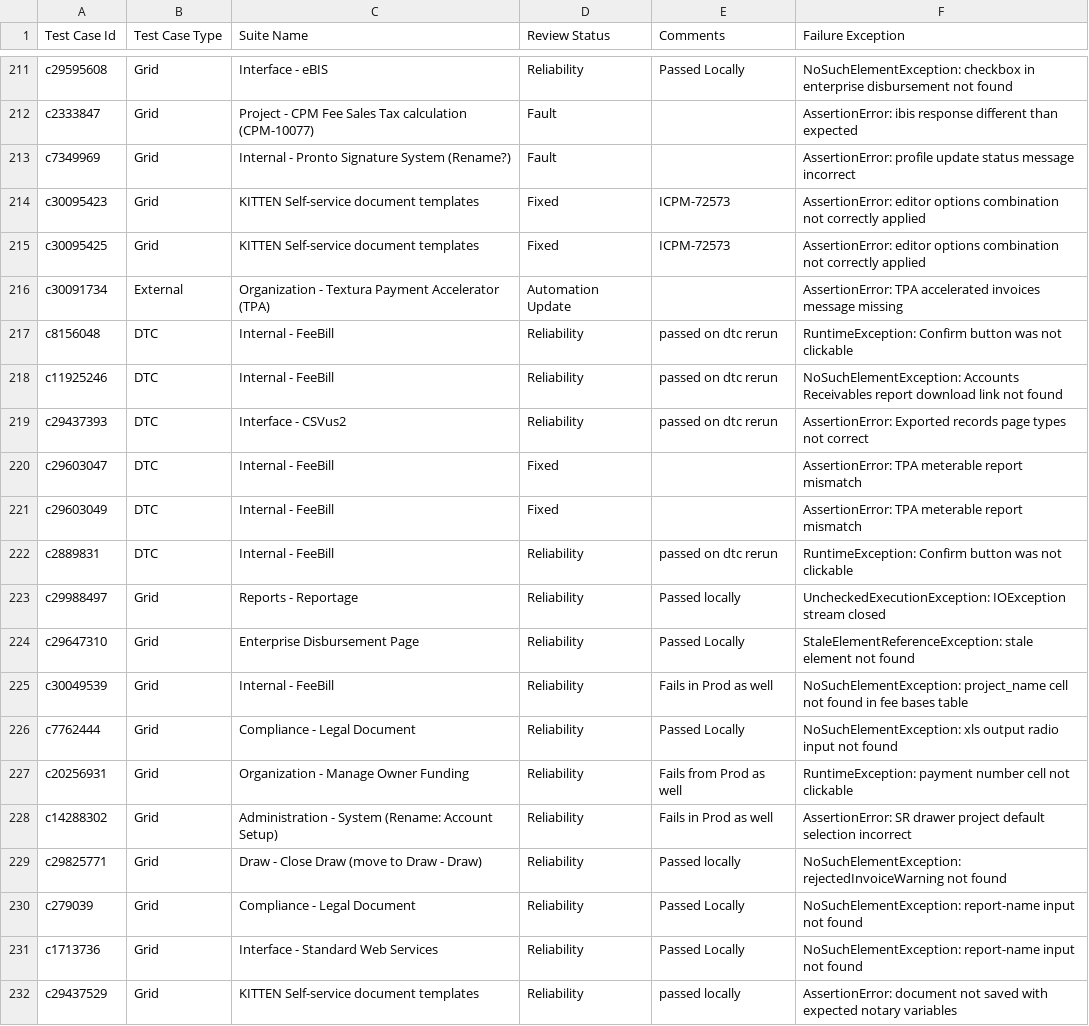
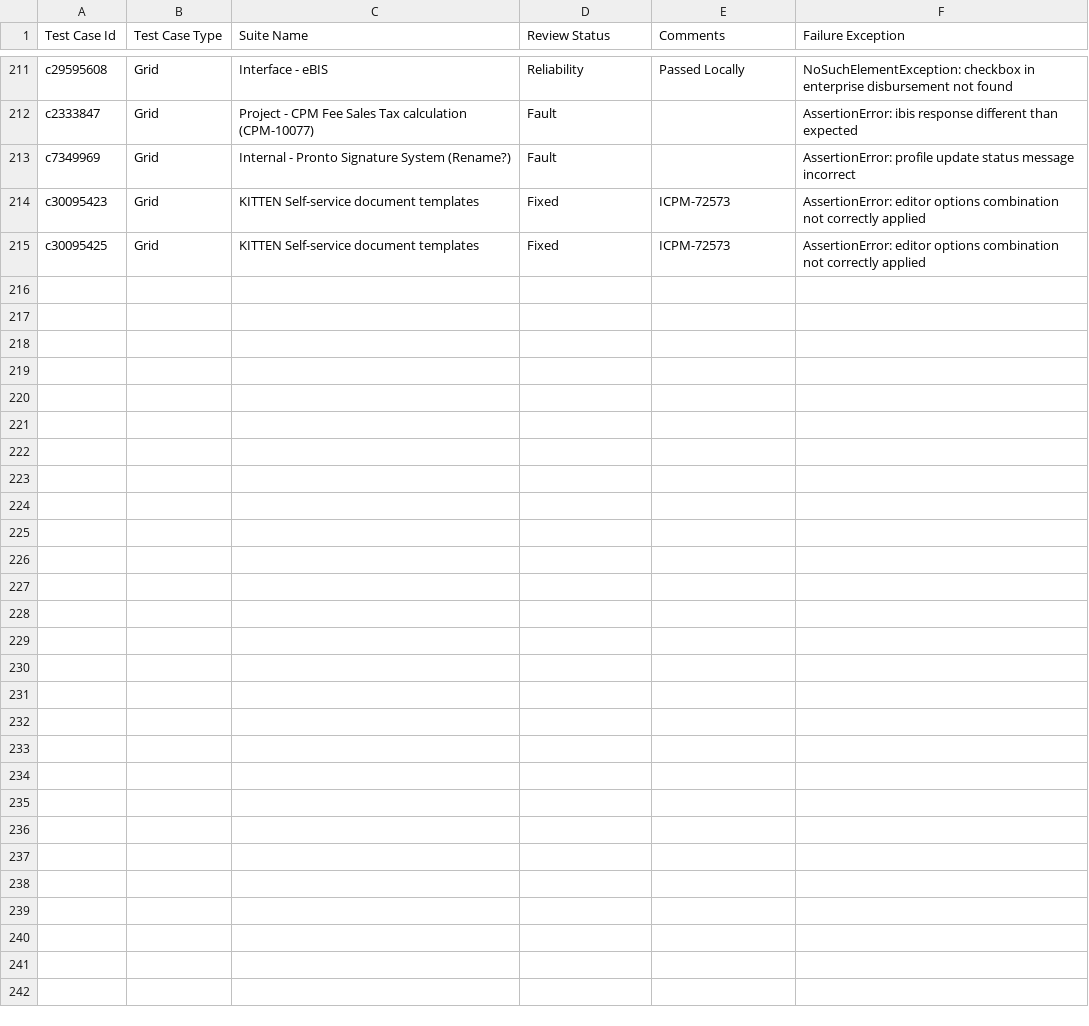
Before and after one commit to GuruYaminiTelagari/RC-PROD, a CSV file: ml_classification_input_updated.csv, drawn as a sheet; only a part is shown, gaps mark what is left out.

```diff
--- a/ml_classification_input_updated.csv
+++ b/ml_classification_input_updated.csv
@@ -215,18 +215 @@ c30095423,Grid,KITTEN Self-service document templates,Fixed,ICPM-72573,Assertion
 c30095425,Grid,KITTEN Self-service document templates,Fixed,ICPM-72573,AssertionError: editor options combination not correctly applied
-c30091734,External,Organization - Textura Payment Accelerator (TPA),Automation Update,,AssertionError: TPA accelerated invoices message missing
-c8156048,DTC,Internal - FeeBill,Reliability,passed on dtc rerun,RuntimeException: Confirm button was not clickable
-c11925246,DTC,Internal - FeeBill,Reliability,passed on dtc rerun,NoSuchElementException: Accounts Receivables report download link not found
-c29437393,DTC,Interface - CSVus2,Reliability,passed on dtc rerun,AssertionError: Exported records page types not correct
-c29603047,DTC,Internal - FeeBill,Fixed,,AssertionError: TPA meterable report mismatch
-c29603049,DTC,Internal - FeeBill,Fixed,,AssertionError: TPA meterable report mismatch
-c2889831,DTC,Internal - FeeBill,Reliability,passed on dtc rerun,RuntimeException: Confirm button was not clickable
-c29988497,Grid,Reports - Reportage,Reliability,Passed locally,UncheckedExecutionException: IOException stream closed
-c29647310,Grid,Enterprise Disbursement Page,Reliability,Passed Locally,StaleElementReferenceException: stale element not found
-c30049539,Grid,Internal - FeeBill,Reliability,Fails in Prod as well,NoSuchElementException: project_name cell not found in fee bases table
-c7762444,Grid,Compliance - Legal Document,Reliability,Passed Locally,NoSuchElementException: xls output radio input not found
-c20256931,Grid,Organization - Manage Owner Funding,Reliability,Fails from Prod as well,RuntimeException: payment number cell not clickable
-c14288302,Grid,Administration - System (Rename: Account Setup),Reliability,Fails in Prod as well,AssertionError: SR drawer project default selection incorrect
-c29825771,Grid,Draw - Close Draw (move to Draw - Draw),Reliability,Passed locally,NoSuchElementException: rejectedInvoiceWarning not found
-c279039,Grid,Compliance - Legal Document,Reliability,Passed Locally,NoSuchElementException: report-name input not found
-c1713736,Grid,Interface - Standard Web Services,Reliability,Passed Locally,NoSuchElementException: report-name input not found
-c29437529,Grid,KITTEN Self-service document templates,Reliability,passed locally,AssertionError: document not saved with expected notary variables
```
Also changed, not shown: 2 other files.
